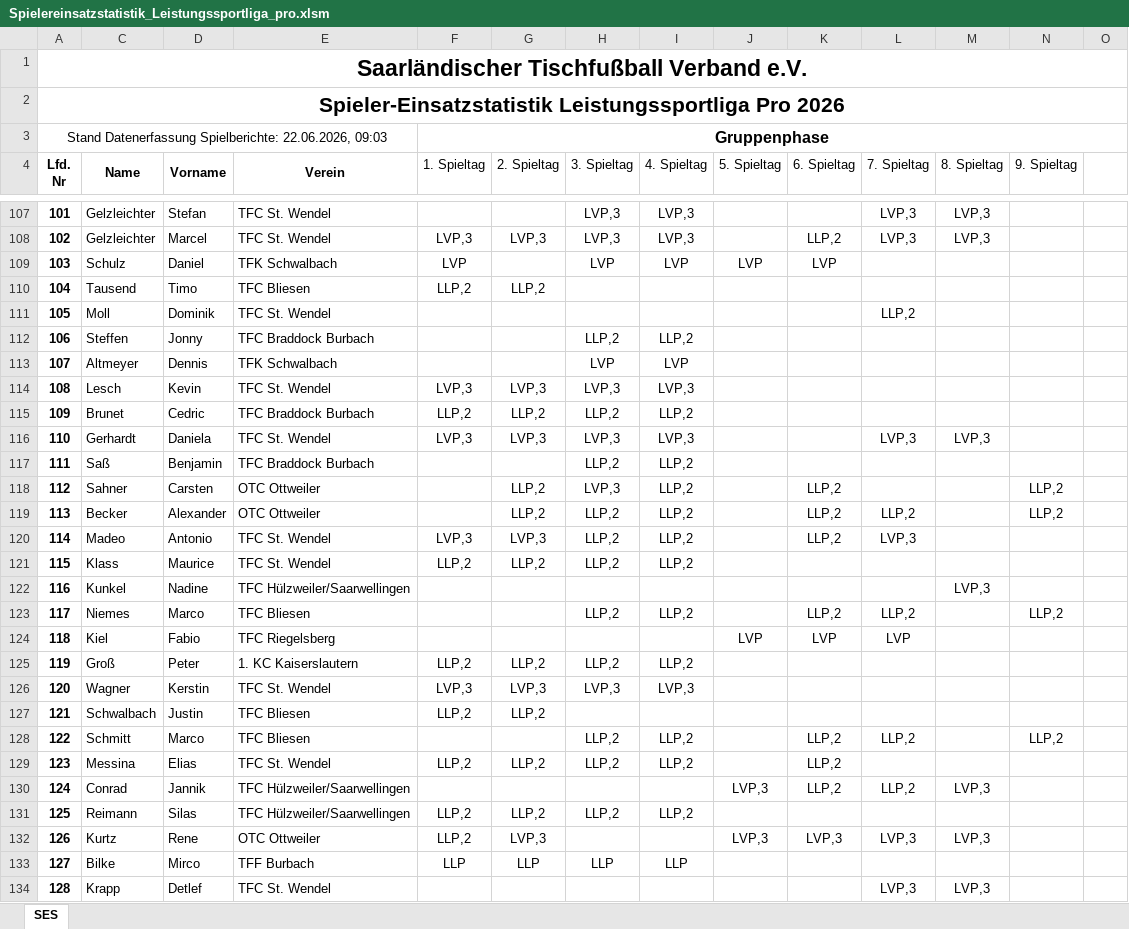
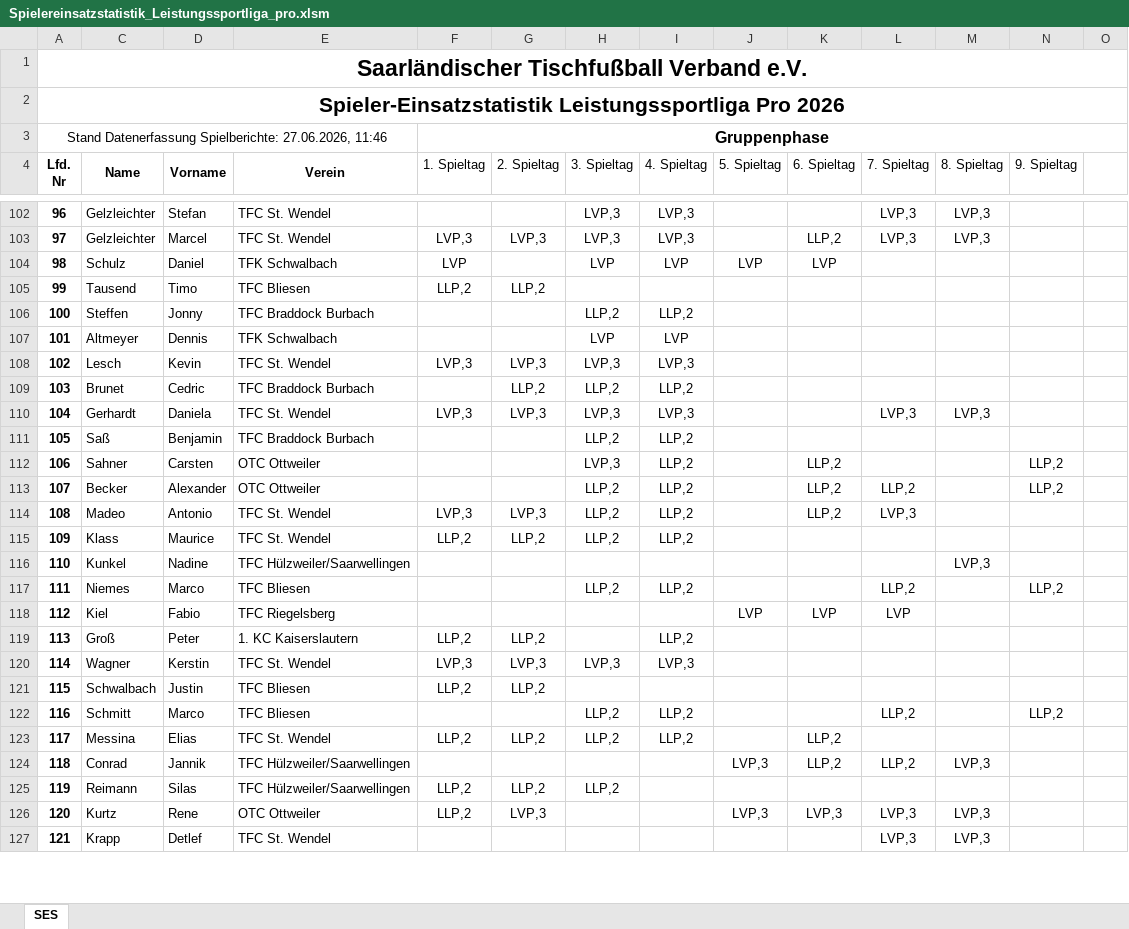
Before and after one commit to Deutscher-Tischfussballbund/stfv-docs, an Excel workbook: assets/statistiken/Spielereinsatzstatistik_Leistungssportliga_pro.xlsm, sheet SES, drawn as a sheet; only a part is shown, gaps mark what is left out; values as stored, in another font and other column widths than the file's, no borders; charts and pictures and conditional formats not drawn; removed rows and columns are numbered as before the commit, all else as after; rows hold the shown columns only; the diff covers the shown part only; the diff names each change by its address in the sheet, - before the commit and + after, or states it on an @@ line.

```diff
--- a/assets/statistiken/Spielereinsatzstatistik_Leistungssportliga_pro.xlsm (sheet SES)
+++ b/assets/statistiken/Spielereinsatzstatistik_Leistungssportliga_pro.xlsm (sheet SES)
@@ column A (Lfd. Nr) renumbered between rows 3 and 157 @@
-row 111: 105 | Moll | Dominik | TFC St. Wendel |  |  |  |  |  |  | LLP,2
-F109 (1. Spieltag): LLP,2
+F109 (1. Spieltag): (empty)
-G112:G113 (2. Spieltag): LLP,2
+G112:G113 (2. Spieltag): (empty)
-K117 (6. Spieltag): LLP,2
+K117 (6. Spieltag): (empty)
-H119 (3. Spieltag): LLP,2
+H119 (3. Spieltag): (empty)
-K122 (6. Spieltag): LLP,2
+K122 (6. Spieltag): (empty)
-I125 (4. Spieltag): LLP,2
+I125 (4. Spieltag): (empty)
-row 133: 127 | Bilke | Mirco | TFF Burbach | LLP | LLP | LLP | LLP
```
Also changed, not shown: 9 removed rows and 34 edited cells elsewhere in this sheet, formulas that keep their value, hidden cells, 1 other file.
